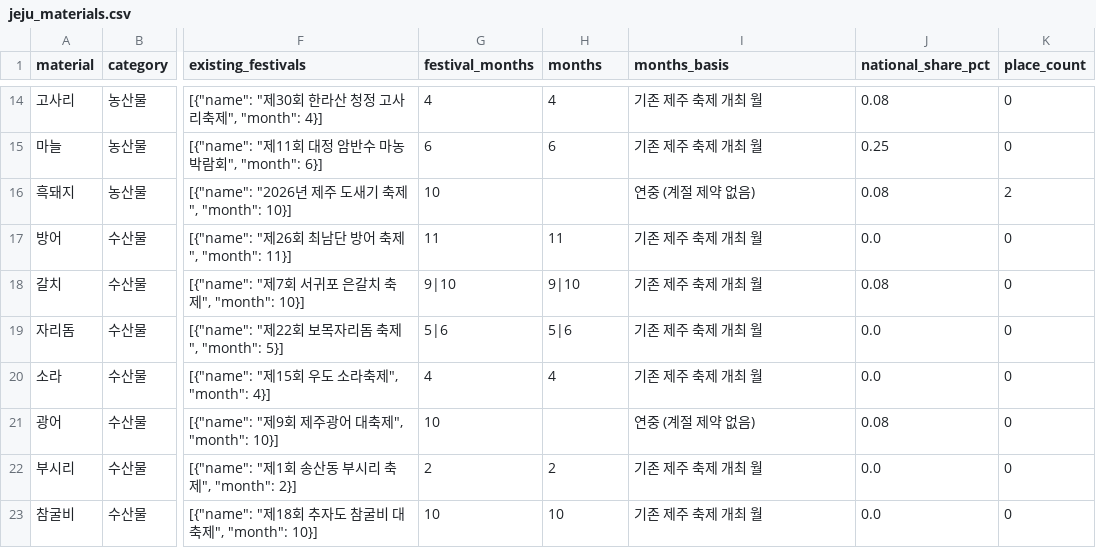
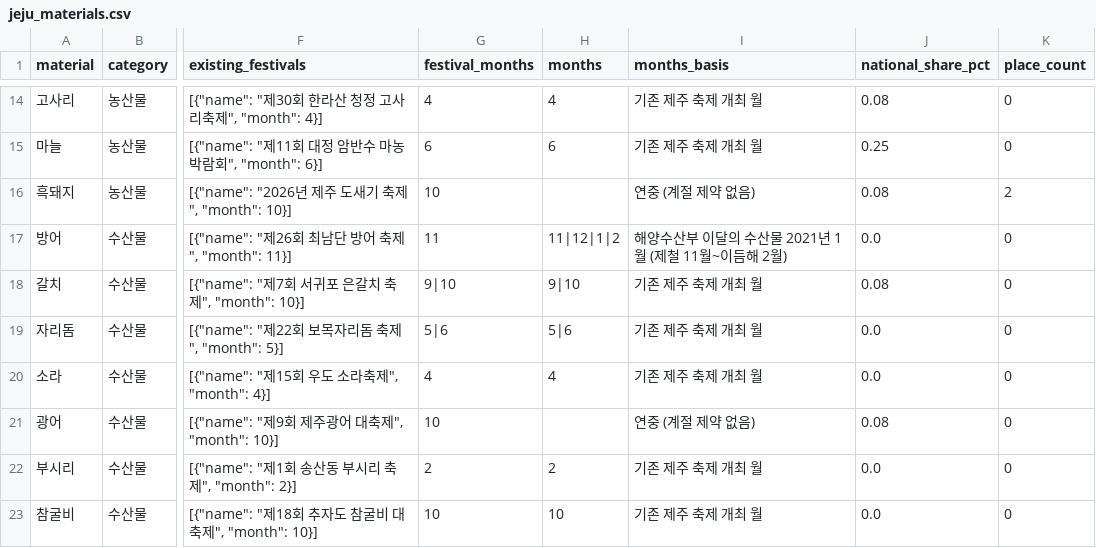
Before and after one commit to xxrainow/jeju-festival-maker, a CSV file: research/reference/jeju_materials.csv, drawn as a sheet; only a part is shown, gaps mark what is left out; the diff names each change by its address in the sheet, - before the commit and + after, or states it on an @@ line.

```diff
--- a/research/reference/jeju_materials.csv
+++ b/research/reference/jeju_materials.csv
-H17 (months): 11
+H17 (months): 11|12|1|2
-I17 (months_basis): 기존 제주 축제 개최 월
+I17 (months_basis): 해양수산부 이달의 수산물 2021년 1월 (제철 11월~이듬해 2월)
```
Also changed, not shown: research/reference/jeju_material_keywords.csv.
